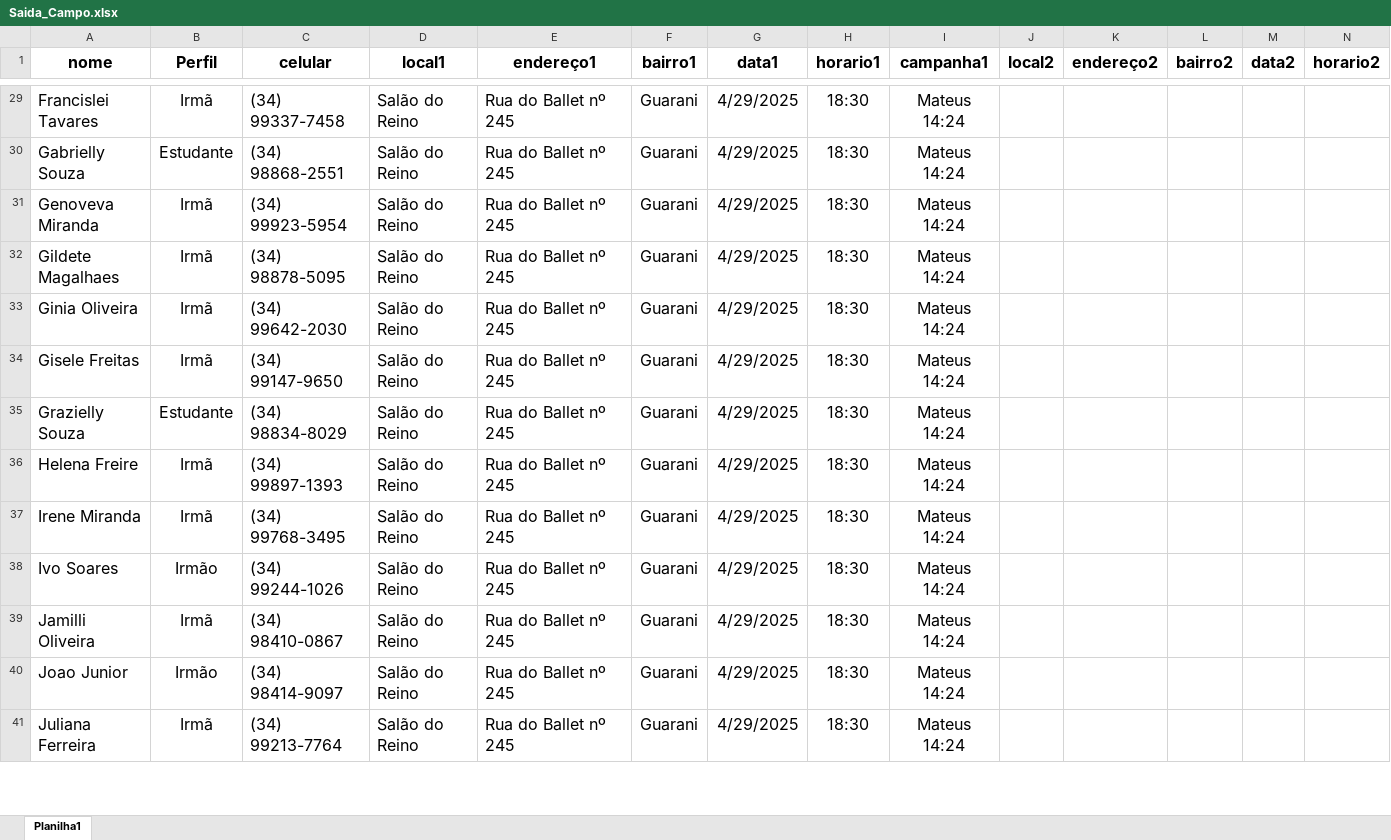
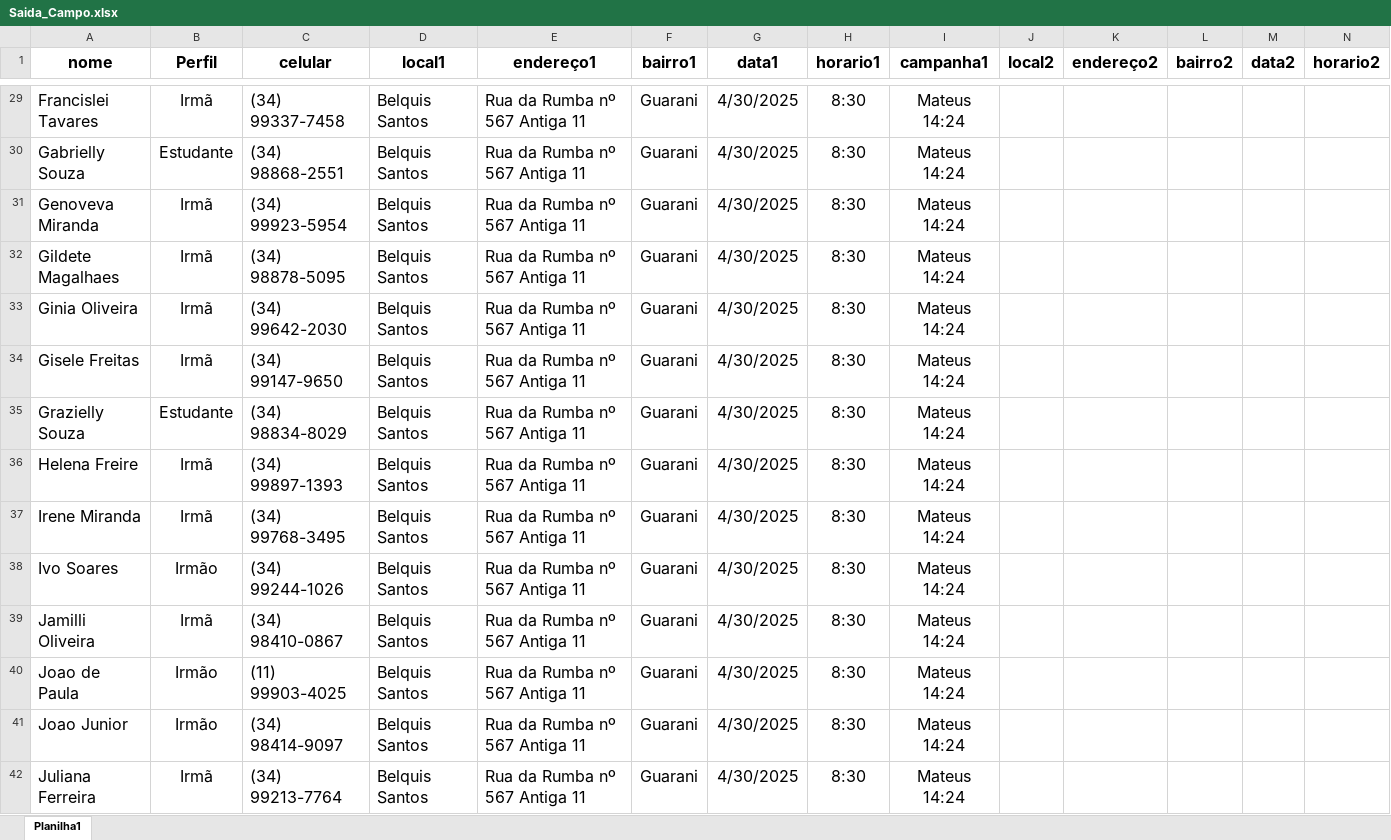
Before and after one commit to Robslira/Servi-o-de-Campo, an Excel workbook: Saida_Campo.xlsx, sheet Planilha1, drawn as a sheet; only a part is shown, gaps mark what is left out; values as stored, in another font and other column widths than the file's, no borders; conditional formats not drawn; addresses are those after the commit; rows hold the shown columns only; the diff covers the shown part only; the diff names each change by its address in the sheet, - before the commit and + after, or states it on an @@ line.

```diff
--- a/Saida_Campo.xlsx (sheet Planilha1)
+++ b/Saida_Campo.xlsx (sheet Planilha1)
-D29:D39 (local1): Salão do Reino
+D29:D39 (local1): Belquis Santos
-E29:E39 (endereço1): Rua do Ballet nº 245
+E29:E39 (endereço1): Rua da Rumba nº 567 Antiga 11
-G29:G39 (data1): 4/29/2025
+G29:G39 (data1): 4/30/2025
-H29:H39 (horario1): 18:30
+H29:H39 (horario1): 8:30
+row 40: Joao de Paula | Irmão | (11) 99903-4025 | Belquis Santos | Rua da Rumba nº 567 Antiga 11 | Guarani | 4/30/2025 | 8:30 | Mateus 14:24
-D41:D42 (local1): Salão do Reino
+D41:D42 (local1): Belquis Santos
-E41:E42 (endereço1): Rua do Ballet nº 245
+E41:E42 (endereço1): Rua da Rumba nº 567 Antiga 11
-G41:G42 (data1): 4/29/2025
+G41:G42 (data1): 4/30/2025
-H41:H42 (horario1): 18:30
+H41:H42 (horario1): 8:30
```
Also changed, not shown: 1 added row, 300 edited cells and cell formats elsewhere in this sheet, formulas that keep their value, 3 other files.
